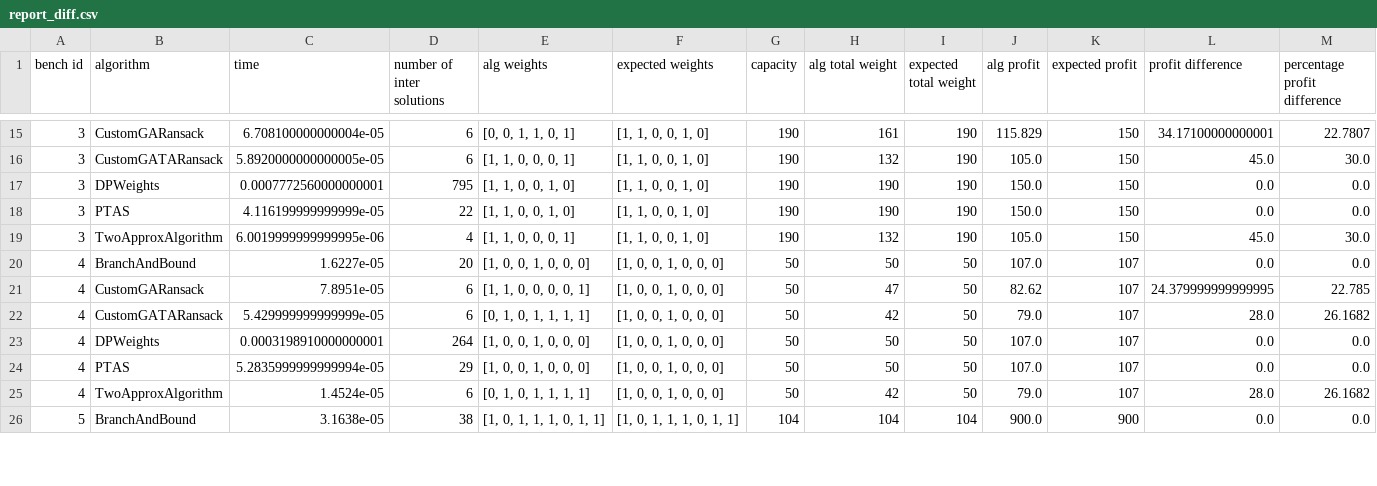
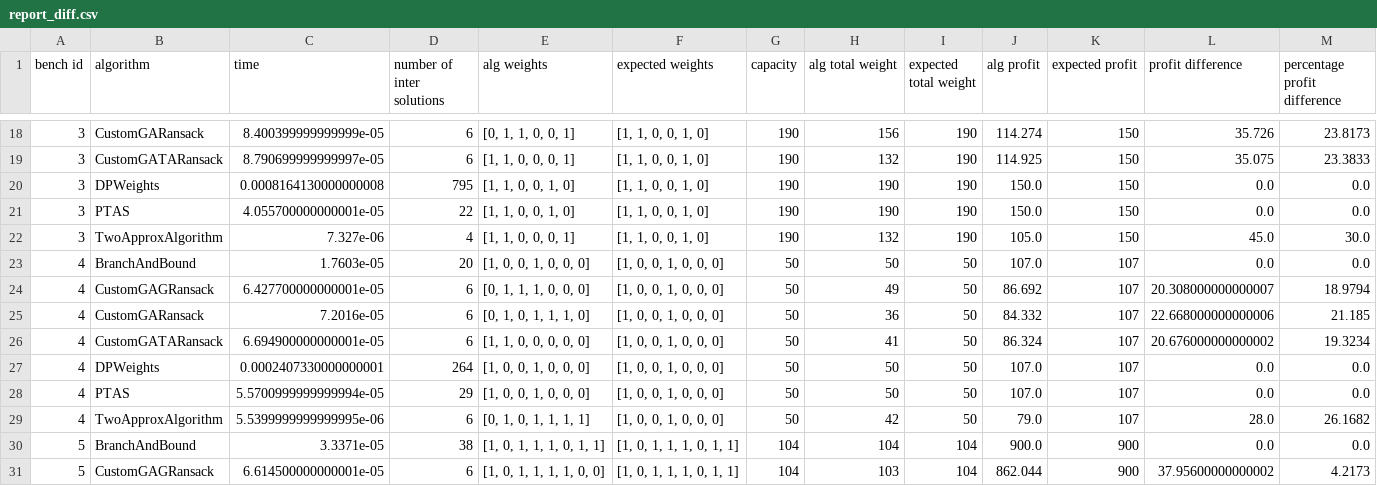
Before and after one commit to X-D-R/IO-Lab3-GeneticAlgorithms, a CSV file: report_diff.csv, drawn as a sheet; only a part is shown, gaps mark what is left out; the diff covers the shown part only.

```diff
--- a/report_diff.csv
+++ b/report_diff.csv
@@ -15,12 +18,14 @@ bench id,algorithm,time,number of inter solutions,alg weights,expected weights,c
-3,CustomGARansack,6.708100000000004e-05,6,"[0, 0, 1, 1, 0, 1]","[1, 1, 0, 0, 1, 0]",190,161,190,115.829,150,34.17100000000001,22.7807
-3,CustomGATARansack,5.8920000000000005e-05,6,"[1, 1, 0, 0, 0, 1]","[1, 1, 0, 0, 1, 0]",190,132,190,105.0,150,45.0,30.0
-3,DPWeights,0.0007772560000000001,795,"[1, 1, 0, 0, 1, 0]","[1, 1, 0, 0, 1, 0]",190,190,190,150.0,150,0.0,0.0
-3,PTAS,4.116199999999999e-05,22,"[1, 1, 0, 0, 1, 0]","[1, 1, 0, 0, 1, 0]",190,190,190,150.0,150,0.0,0.0
-3,TwoApproxAlgorithm,6.0019999999999995e-06,4,"[1, 1, 0, 0, 0, 1]","[1, 1, 0, 0, 1, 0]",190,132,190,105.0,150,45.0,30.0
-4,BranchAndBound,1.6227e-05,20,"[1, 0, 0, 1, 0, 0, 0]","[1, 0, 0, 1, 0, 0, 0]",50,50,50,107.0,107,0.0,0.0
-4,CustomGARansack,7.8951e-05,6,"[1, 1, 0, 0, 0, 0, 1]","[1, 0, 0, 1, 0, 0, 0]",50,47,50,82.62,107,24.379999999999995,22.785
-4,CustomGATARansack,5.429999999999999e-05,6,"[0, 1, 0, 1, 1, 1, 1]","[1, 0, 0, 1, 0, 0, 0]",50,42,50,79.0,107,28.0,26.1682
-4,DPWeights,0.0003198910000000001,264,"[1, 0, 0, 1, 0, 0, 0]","[1, 0, 0, 1, 0, 0, 0]",50,50,50,107.0,107,0.0,0.0
-4,PTAS,5.2835999999999994e-05,29,"[1, 0, 0, 1, 0, 0, 0]","[1, 0, 0, 1, 0, 0, 0]",50,50,50,107.0,107,0.0,0.0
-4,TwoApproxAlgorithm,1.4524e-05,6,"[0, 1, 0, 1, 1, 1, 1]","[1, 0, 0, 1, 0, 0, 0]",50,42,50,79.0,107,28.0,26.1682
-5,BranchAndBound,3.1638e-05,38,"[1, 0, 1, 1, 1, 0, 1, 1]","[1, 0, 1, 1, 1, 0, 1, 1]",104,104,104,900.0,900,0.0,0.0
+3,CustomGARansack,8.400399999999999e-05,6,"[0, 1, 1, 0, 0, 1]","[1, 1, 0, 0, 1, 0]",190,156,190,114.274,150,35.726,23.8173
+3,CustomGATARansack,8.790699999999997e-05,6,"[1, 1, 0, 0, 0, 1]","[1, 1, 0, 0, 1, 0]",190,132,190,114.925,150,35.075,23.3833
+3,DPWeights,0.0008164130000000008,795,"[1, 1, 0, 0, 1, 0]","[1, 1, 0, 0, 1, 0]",190,190,190,150.0,150,0.0,0.0
+3,PTAS,4.055700000000001e-05,22,"[1, 1, 0, 0, 1, 0]","[1, 1, 0, 0, 1, 0]",190,190,190,150.0,150,0.0,0.0
+3,TwoApproxAlgorithm,7.327e-06,4,"[1, 1, 0, 0, 0, 1]","[1, 1, 0, 0, 1, 0]",190,132,190,105.0,150,45.0,30.0
+4,BranchAndBound,1.7603e-05,20,"[1, 0, 0, 1, 0, 0, 0]","[1, 0, 0, 1, 0, 0, 0]",50,50,50,107.0,107,0.0,0.0
+4,CustomGAGRansack,6.427700000000001e-05,6,"[0, 1, 1, 1, 0, 0, 0]","[1, 0, 0, 1, 0, 0, 0]",50,49,50,86.692,107,20.308000000000007,18.9794
+4,CustomGARansack,7.2016e-05,6,"[0, 1, 0, 1, 1, 1, 0]","[1, 0, 0, 1, 0, 0, 0]",50,36,50,84.332,107,22.668000000000006,21.185
+4,CustomGATARansack,6.694900000000001e-05,6,"[1, 1, 0, 0, 0, 0, 0]","[1, 0, 0, 1, 0, 0, 0]",50,41,50,86.324,107,20.676000000000002,19.3234
+4,DPWeights,0.0002407330000000001,264,"[1, 0, 0, 1, 0, 0, 0]","[1, 0, 0, 1, 0, 0, 0]",50,50,50,107.0,107,0.0,0.0
+4,PTAS,5.5700999999999994e-05,29,"[1, 0, 0, 1, 0, 0, 0]","[1, 0, 0, 1, 0, 0, 0]",50,50,50,107.0,107,0.0,0.0
+4,TwoApproxAlgorithm,5.5399999999999995e-06,6,"[0, 1, 0, 1, 1, 1, 1]","[1, 0, 0, 1, 0, 0, 0]",50,42,50,79.0,107,28.0,26.1682
+5,BranchAndBound,3.3371e-05,38,"[1, 0, 1, 1, 1, 0, 1, 1]","[1, 0, 1, 1, 1, 0, 1, 1]",104,104,104,900.0,900,0.0,0.0
+5,CustomGAGRansack,6.614500000000001e-05,6,"[1, 0, 1, 1, 1, 1, 0, 0]","[1, 0, 1, 1, 1, 0, 1, 1]",104,103,104,862.044,900,37.95600000000002,4.2173
```
Also changed, not shown: 5 added rows and 69 edited cells elsewhere in this file, report.csv, 4 other files.
